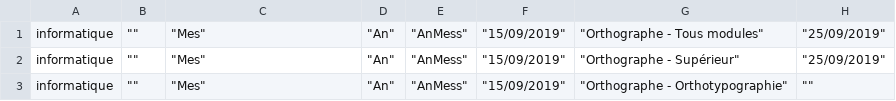
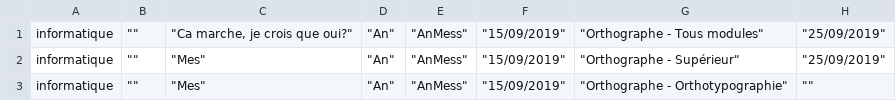
Before and after one commit to BestQ2TeamEver/VoltaireQ2Project, a CSV file: src/Controller/result.csv, drawn as a sheet; only a part is shown; the diff names each change by its address in the sheet, - before the commit and + after, or states it on an @@ line.

```diff
--- a/src/Controller/result.csv
+++ b/src/Controller/result.csv
-C1: "Mes"
+C1: "Ca marche, je crois que oui?"
```
Also changed, not shown: src/Controller/data.csv, 11 other files.
